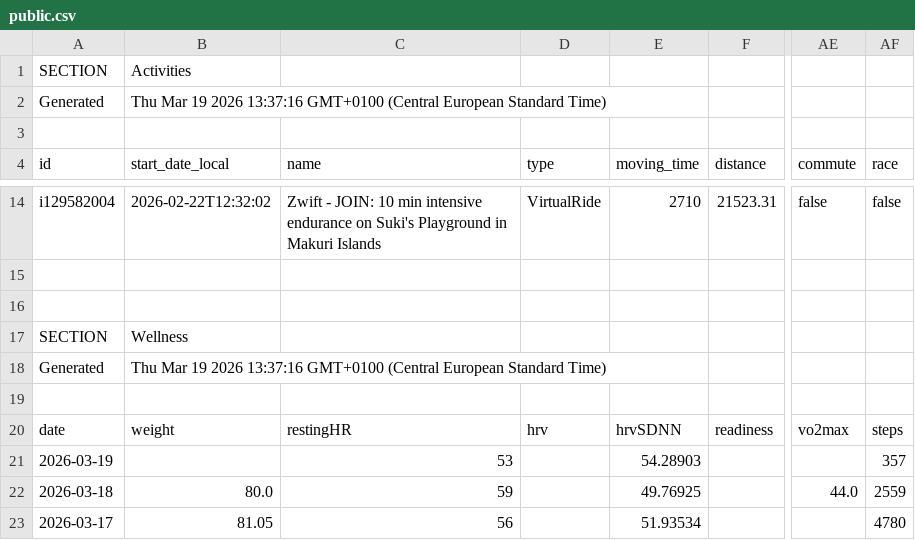
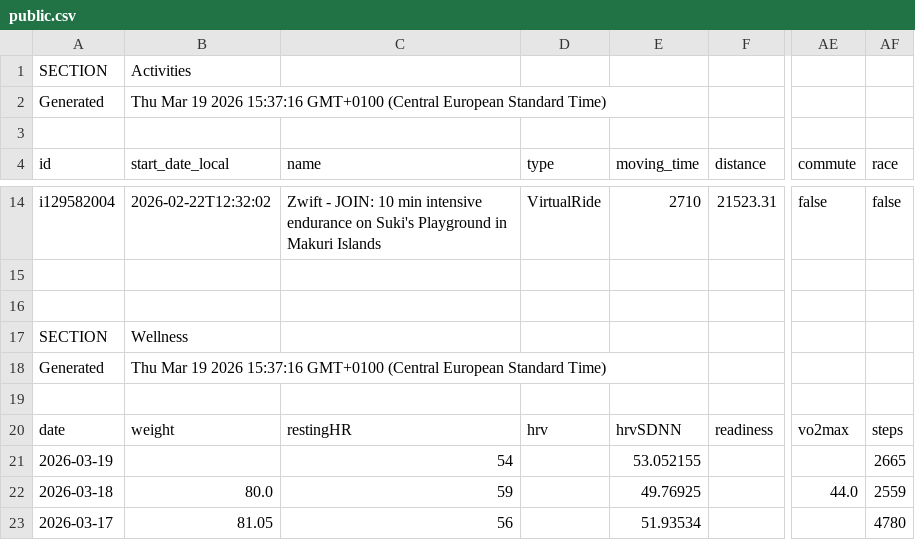
Before and after one commit to 17fed/cyclingcoachaidata, a CSV file: data/public.csv, drawn as a sheet; only a part is shown, gaps mark what is left out; the diff names each change by its address in the sheet, - before the commit and + after, or states it on an @@ line.

Commit message:
Update public.csv

```diff
--- a/data/public.csv
+++ b/data/public.csv
-B2 (start_date_local): …19 2026 13:37:16 GMT+0100 (Central…
+B2 (start_date_local): …19 2026 15:37:16 GMT+0100 (Central…
-B18 (start_date_local): …19 2026 13:37:16 GMT+0100 (Central…
+B18 (start_date_local): …19 2026 15:37:16 GMT+0100 (Central…
-C21 (name): 53
+C21 (name): 54
-E21 (moving_time): 54.28903
+E21 (moving_time): 53.052155
-AF21 (race): 357
+AF21 (race): 2665
```
